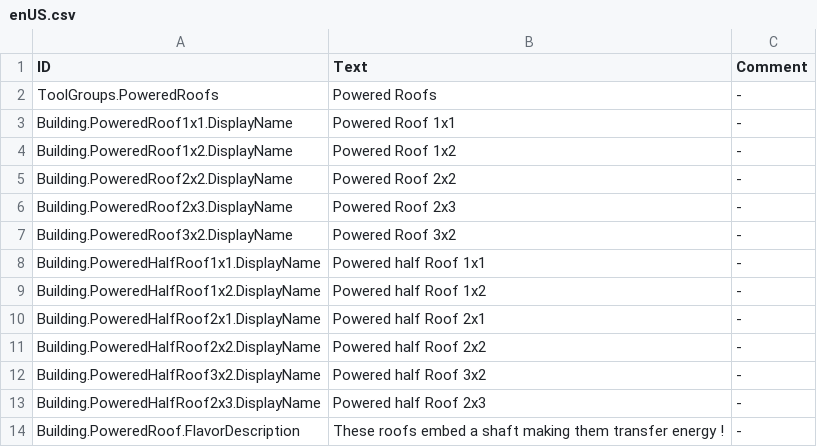
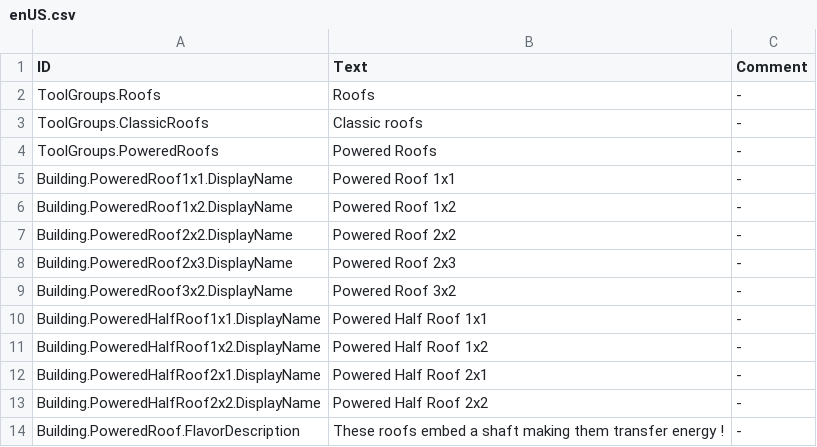
Before and after one commit to Zerak630/TimberbornMods, a CSV file: PoweredRoofs/version-1.0/Localizations/enUS.csv, drawn as a sheet.

```diff
--- a/PoweredRoofs/version-1.0/Localizations/enUS.csv
+++ b/PoweredRoofs/version-1.0/Localizations/enUS.csv
@@ -1,2 +1,4 @@
 ID,Text,Comment
+ToolGroups.Roofs,Roofs,-
+ToolGroups.ClassicRoofs,Classic roofs,-
 ToolGroups.PoweredRoofs,Powered Roofs,-
@@ -7,8 +9,6 @@ Building.PoweredRoof2x3.DisplayName,Powered Roof 2x3,-
 Building.PoweredRoof3x2.DisplayName,Powered Roof 3x2,-
-Building.PoweredHalfRoof1x1.DisplayName,Powered half Roof 1x1,-
-Building.PoweredHalfRoof1x2.DisplayName,Powered half Roof 1x2,-
-Building.PoweredHalfRoof2x1.DisplayName,Powered half Roof 2x1,-
-Building.PoweredHalfRoof2x2.DisplayName,Powered half Roof 2x2,-
-Building.PoweredHalfRoof3x2.DisplayName,Powered half Roof 3x2,-
-Building.PoweredHalfRoof2x3.DisplayName,Powered half Roof 2x3,-
+Building.PoweredHalfRoof1x1.DisplayName,Powered Half Roof 1x1,-
+Building.PoweredHalfRoof1x2.DisplayName,Powered Half Roof 1x2,-
+Building.PoweredHalfRoof2x1.DisplayName,Powered Half Roof 2x1,-
+Building.PoweredHalfRoof2x2.DisplayName,Powered Half Roof 2x2,-
 Building.PoweredRoof.FlavorDescription,These roofs embed a shaft making them transfer energy !,-
```
Also changed, not shown: PoweredRoofs/version-1.0/Localizations/frFR.csv, 36 other files.
